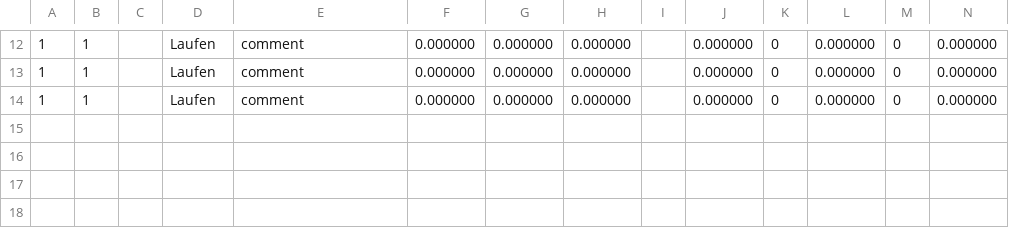
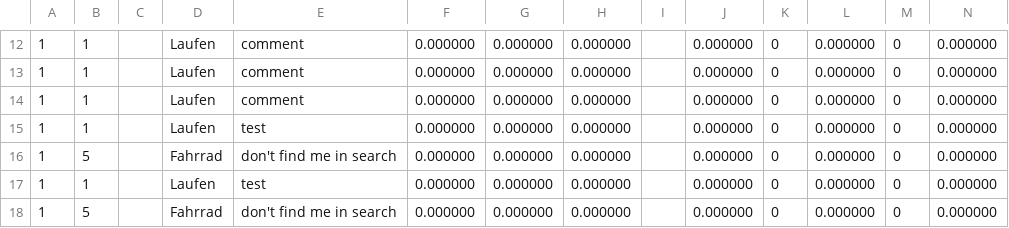
Before and after one commit to Syp1ng/Strava-Light, a CSV file: DataStorage/ActivityDB.csv, drawn as a sheet; only a part is shown, gaps mark what is left out; rows hold the shown columns only; the diff names each change by its address in the sheet, - before the commit and + after, or states it on an @@ line.

```diff
--- a/DataStorage/ActivityDB.csv
+++ b/DataStorage/ActivityDB.csv
+row 15: 1 | 1 |  | Laufen | test | 0.000000 | 0.000000 | 0.000000 |  | 0.000000 | 0 | 0.000000 | 0 | 0.000000
+row 16: 1 | 5 |  | Fahrrad | don't find me in search | 0.000000 | 0.000000 | 0.000000 |  | 0.000000 | 0 | 0.000000 | 0 | 0.000000
+row 17: 1 | 1 |  | Laufen | test | 0.000000 | 0.000000 | 0.000000 |  | 0.000000 | 0 | 0.000000 | 0 | 0.000000
+row 18: 1 | 5 |  | Fahrrad | don't find me in search | 0.000000 | 0.000000 | 0.000000 |  | 0.000000 | 0 | 0.000000 | 0 | 0.000000
```
Also changed, not shown: 4 other files.
